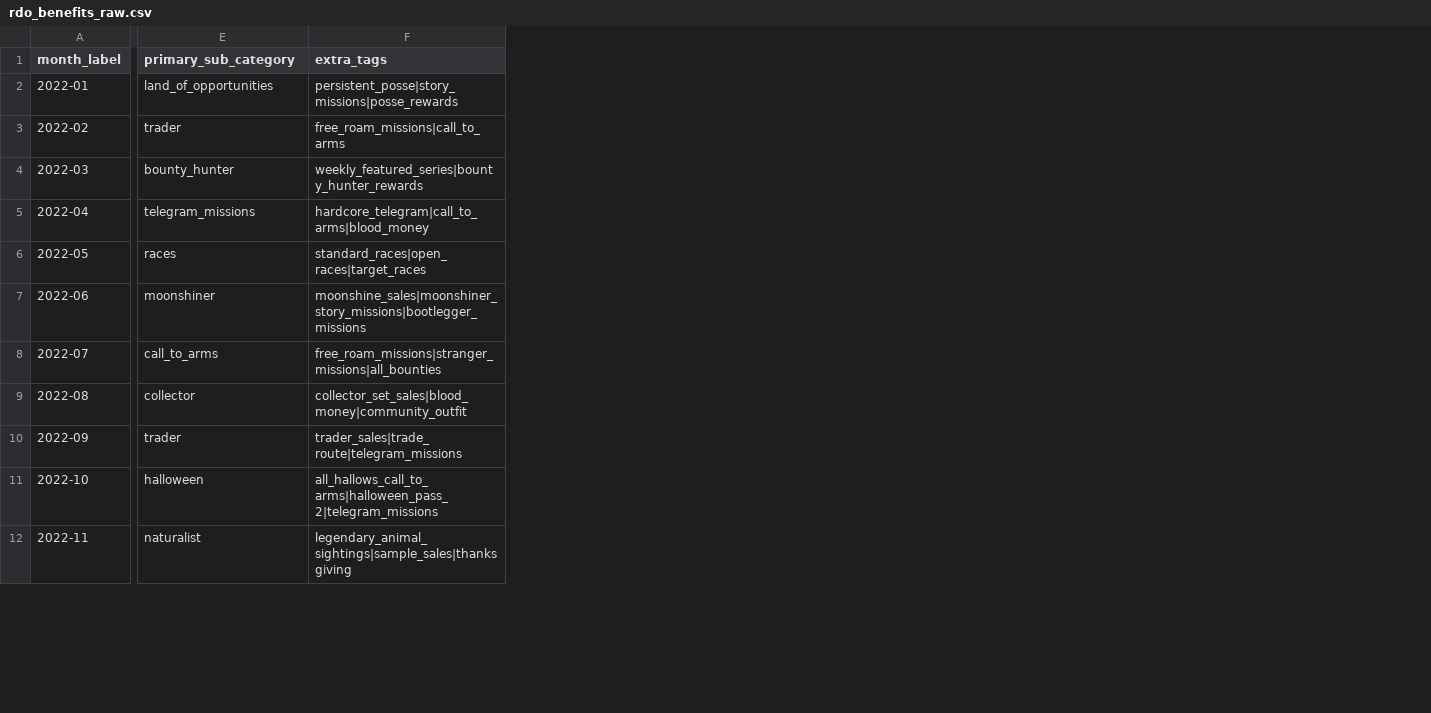
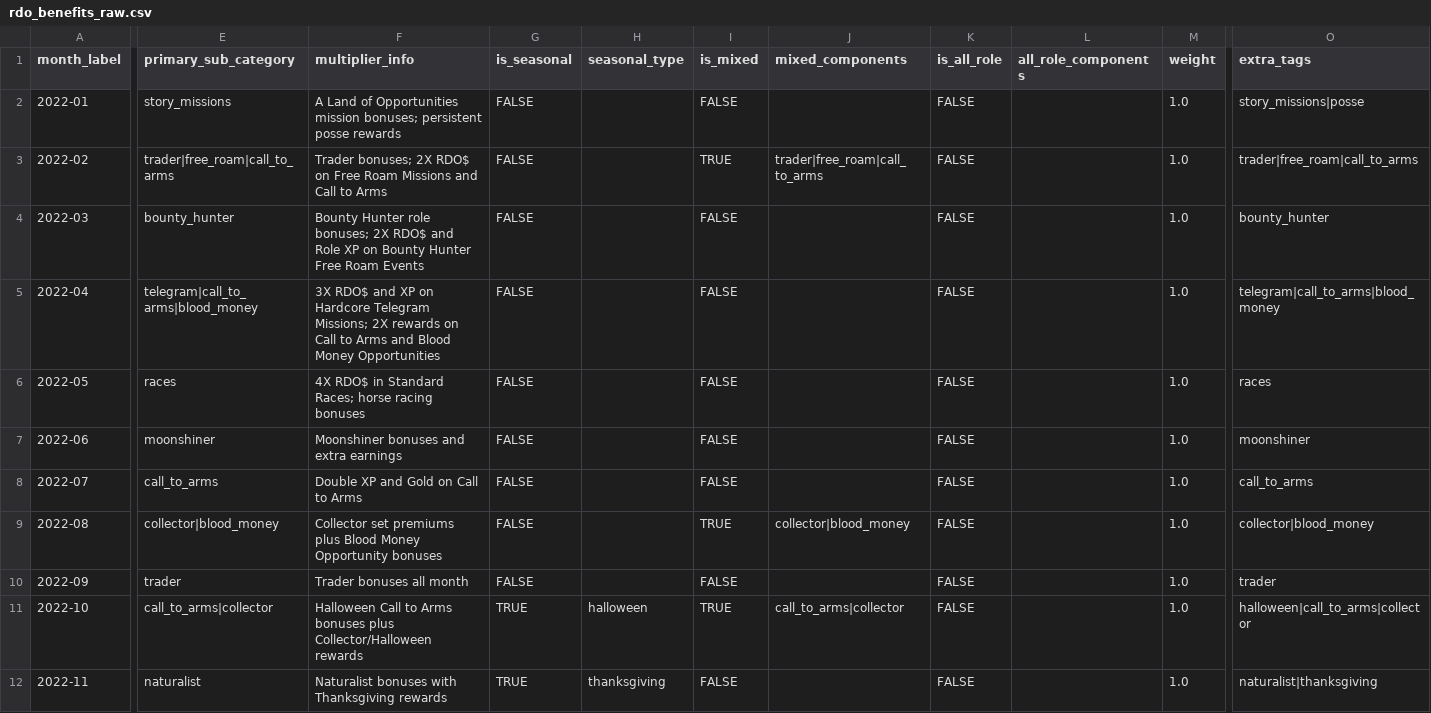
Before and after one commit to EinnUlfr01/Tool1, a CSV file: data/raw/rdo_benefits_raw.csv, drawn as a sheet; only a part is shown, gaps mark what is left out; addresses are those after the commit; the diff covers the shown part only; the diff names each change by its address in the sheet, - before the commit and + after, or states it on an @@ line.

```diff
--- a/data/raw/rdo_benefits_raw.csv
+++ b/data/raw/rdo_benefits_raw.csv
+column F (multiplier_info), rows 2-12: A Land of Opportunities mission bonuses; persistent posse rewards | Trader bonuses; 2X RDO$ on Free Roam Missions and Call to Arms | Bounty Hunter role bonuses; 2X RDO$ and Role XP on Bounty Hunter Free Roam Events | 3X RDO$ and XP on Hardcore Telegram Missions; 2X rewards on Call to Arms and Blood Money Opportunities | 4X RDO$ in Standard Races; horse racing bonuses | Moonshiner bonuses and extra earnings | Double XP and Gold on Call to Arms | Collector set premiums plus Blood Money Opportunity bonuses | Trader bonuses all month | Halloween Call to Arms bonuses plus Collector/Halloween rewards | Naturalist bonuses with Thanksgiving rewards
+column G (is_seasonal), rows 2-12: FALSE | FALSE | FALSE | FALSE | FALSE | FALSE | FALSE | FALSE | FALSE | TRUE | TRUE
+column H (seasonal_type), rows 11-12: halloween | thanksgiving
+column I (is_mixed), rows 2-12: FALSE | TRUE | FALSE | FALSE | FALSE | FALSE | FALSE | TRUE | FALSE | TRUE | FALSE
+column J (mixed_components), rows 3-11: trader|free_roam|call_to_arms |  |  |  |  |  | collector|blood_money |  | call_to_arms|collector
+column K (is_all_role), rows 2-12: all FALSE
+column L (all_role_components), empty
+column M (weight), rows 2-12: all 1.0
-E2 (primary_sub_category): land_of_opportunities
+E2 (primary_sub_category): story_missions
-O2 (extra_tags): persistent_posse|story_missions|posse_rewards
+O2 (extra_tags): story_missions|posse
-E3 (primary_sub_category): trader
+E3 (primary_sub_category): trader|free_roam|call_to_arms
-O3 (extra_tags): free_roam_missions|call_to_arms
+O3 (extra_tags): trader|free_roam|call_to_arms
-O4 (extra_tags): weekly_featured_series|bounty_hunter_rewards
+O4 (extra_tags): bounty_hunter
-E5 (primary_sub_category): telegram_missions
+E5 (primary_sub_category): telegram|call_to_arms|blood_money
-O5 (extra_tags): hardcore_telegram|call_to_arms|blood_money
+O5 (extra_tags): telegram|call_to_arms|blood_money
-O6 (extra_tags): standard_races|open_races|target_races
+O6 (extra_tags): races
-O7 (extra_tags): moonshine_sales|moonshiner_story_missions|bootlegger_missions
+O7 (extra_tags): moonshiner
-O8 (extra_tags): free_roam_missions|stranger_missions|all_bounties
+O8 (extra_tags): call_to_arms
-E9 (primary_sub_category): collector
+E9 (primary_sub_category): collector|blood_money
-O9 (extra_tags): collector_set_sales|blood_money|community_outfit
+O9 (extra_tags): collector|blood_money
-O10 (extra_tags): trader_sales|trade_route|telegram_missions
+O10 (extra_tags): trader
-E11 (primary_sub_category): halloween
+E11 (primary_sub_category): call_to_arms|collector
-O11 (extra_tags): all_hallows_call_to_arms|halloween_pass_2|telegram_missions
+O11 (extra_tags): halloween|call_to_arms|collector
-O12 (extra_tags): legendary_animal_sightings|sample_sales|thanksgiving
+O12 (extra_tags): naturalist|thanksgiving
```
Also changed, not shown: 2 added columns, 1 removed column and 87 edited cells elsewhere in this file, 10 other files.
